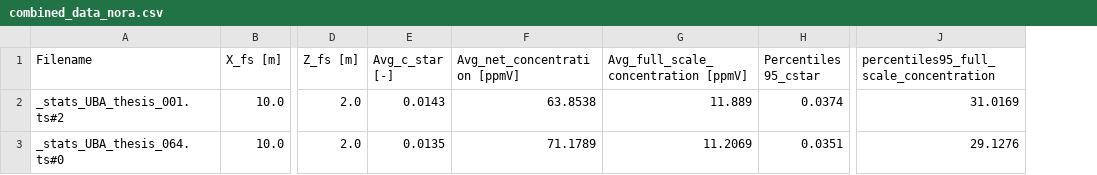
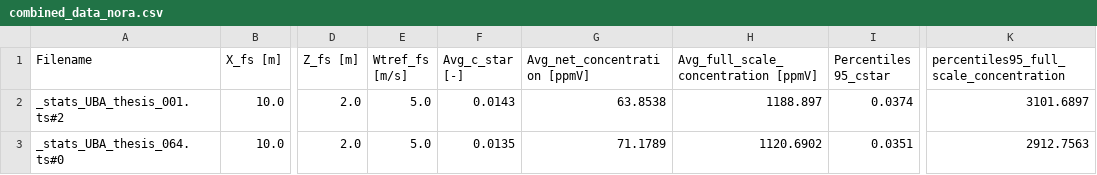
Before and after one commit to se04ber/WTSoftwareUtilitiesShare, a CSV file: ExampleData/Results/combined_data_nora.csv, drawn as a sheet; only a part is shown, gaps mark what is left out; addresses are those after the commit; the diff names each change by its address in the sheet, - before the commit and + after, or states it on an @@ line.

```diff
--- a/ExampleData/Results/combined_data_nora.csv
+++ b/ExampleData/Results/combined_data_nora.csv
+column E (Wtref_fs [m/s]), rows 2-3: 5.0 | 5.0
-H2: 11.889
+H2: 1188.897
-K2: 31.0169
+K2: 3101.6897
-H3: 11.2069
+H3: 1120.6902
-K3: 29.1276
+K3: 2912.7563
```
Also changed, not shown: ExampleData/ParameterFiles/ambient_conditions_.UBA_GA.csv, ExampleData/Results/combined_file_nora.csv, 31 other files.
